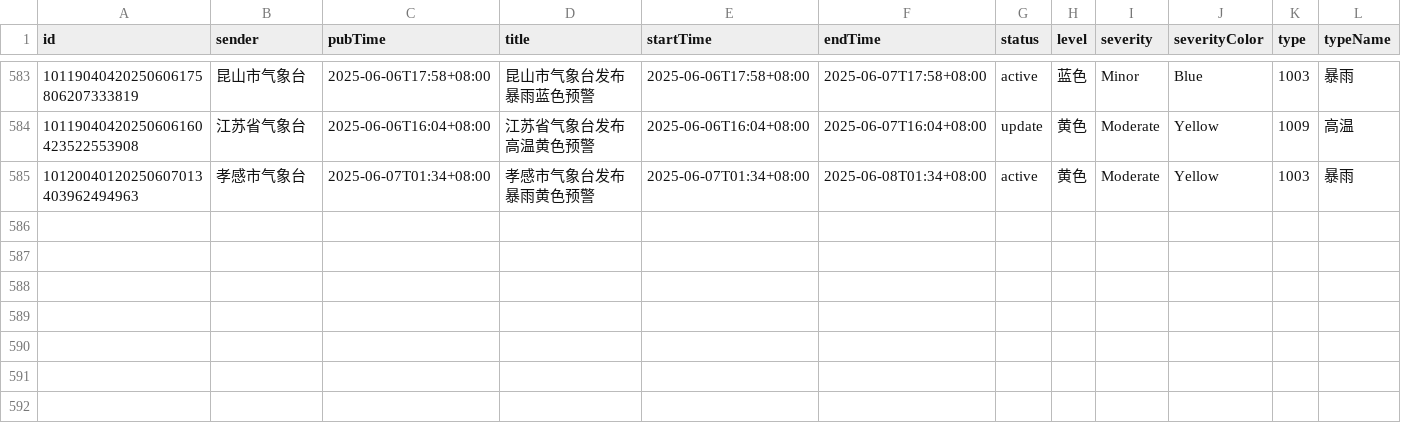
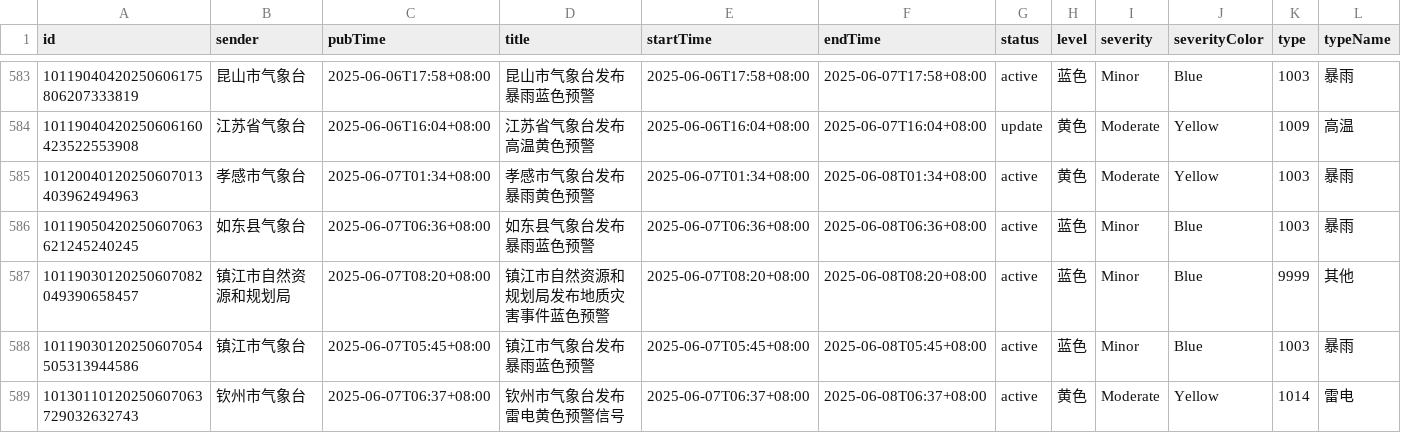
Before and after one commit to jinde98/weatherwarn, a CSV file: 2025_weather_report.csv, drawn as a sheet; only a part is shown, gaps mark what is left out; rows hold the shown columns only; the diff names each change by its address in the sheet, - before the commit and + after, or states it on an @@ line.

Commit message:
Update data

```diff
--- a/2025_weather_report.csv
+++ b/2025_weather_report.csv
+row 586: 10119050420250607063621245240245 | 如东县气象台 | 2025-06-07T06:36+08:00 | 如东县气象台发布暴雨蓝色预警 | 2025-06-07T06:36+08:00 | 2025-06-08T06:36+08:00 | active | 蓝色 | Minor | Blue | 1003 | 暴雨
+row 587: 10119030120250607082049390658457 | 镇江市自然资源和规划局 | 2025-06-07T08:20+08:00 | 镇江市自然资源和规划局发布地质灾害事件蓝色预警 | 2025-06-07T08:20+08:00 | 2025-06-08T08:20+08:00 | active | 蓝色 | Minor | Blue | 9999 | 其他
+row 588: 10119030120250607054505313944586 | 镇江市气象台 | 2025-06-07T05:45+08:00 | 镇江市气象台发布暴雨蓝色预警 | 2025-06-07T05:45+08:00 | 2025-06-08T05:45+08:00 | active | 蓝色 | Minor | Blue | 1003 | 暴雨
+row 589: 10130110120250607063729032632743 | 钦州市气象台 | 2025-06-07T06:37+08:00 | 钦州市气象台发布雷电黄色预警信号 | 2025-06-07T06:37+08:00 | 2025-06-08T06:37+08:00 | active | 黄色 | Moderate | Yellow | 1014 | 雷电
```
